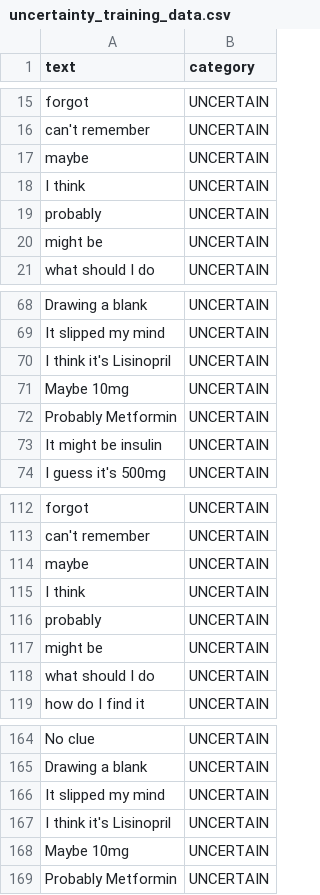
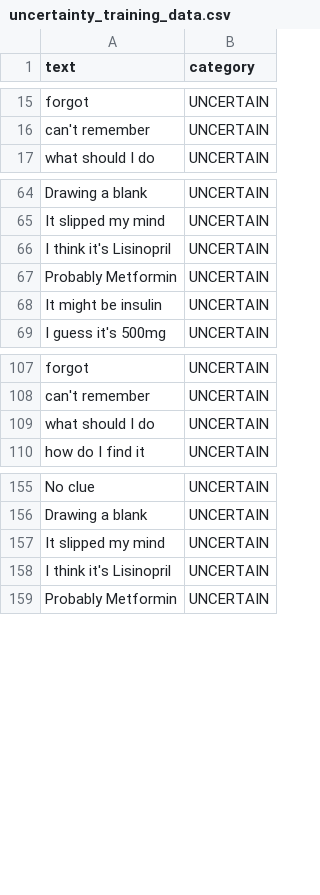
Before and after one commit to icodifytechnology/pillaxia-ai, a CSV file: data/uncertainty_training_data.csv, drawn as a sheet; only a part is shown, gaps mark what is left out.

```diff
--- a/data/uncertainty_training_data.csv
+++ b/data/uncertainty_training_data.csv
@@ -16,6 +16,2 @@ text,category
 "can't remember",UNCERTAIN
-"maybe",UNCERTAIN
-"I think",UNCERTAIN
-"probably",UNCERTAIN
-"might be",UNCERTAIN
 "what should I do",UNCERTAIN
@@ -70,3 +66,2 @@ text,category
 "I think it's Lisinopril",UNCERTAIN
-"Maybe 10mg",UNCERTAIN
 "Probably Metformin",UNCERTAIN
@@ -113,6 +108,2 @@ text,category
 "can't remember",UNCERTAIN
-"maybe",UNCERTAIN
-"I think",UNCERTAIN
-"probably",UNCERTAIN
-"might be",UNCERTAIN
 "what should I do",UNCERTAIN
@@ -167,3 +158,2 @@ text,category
 "I think it's Lisinopril",UNCERTAIN
-"Maybe 10mg",UNCERTAIN
 "Probably Metformin",UNCERTAIN
```
Also changed, not shown: 15 other files.
